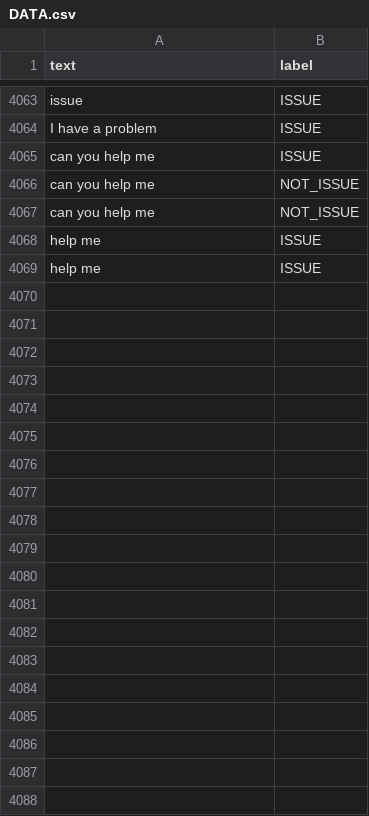
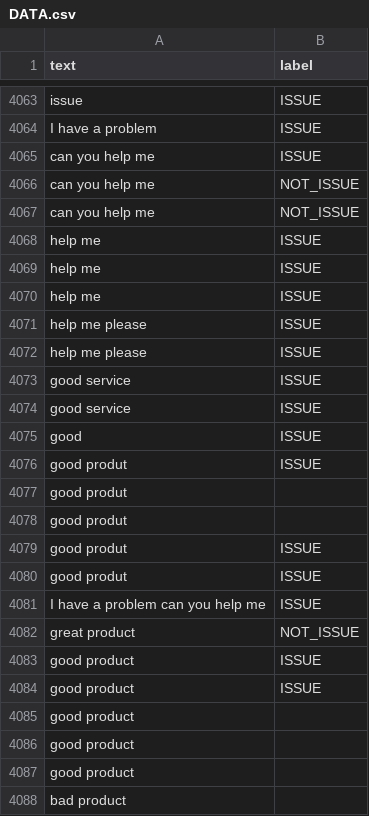
Before and after one commit to khmarwa/web, a CSV file: DATA/DATA.csv, drawn as a sheet; only a part is shown, gaps mark what is left out; the diff covers the shown part only.

```diff
--- a/DATA/DATA.csv
+++ b/DATA/DATA.csv
@@ -4069 +4069,20 @@ can you help me;NOT_ISSUE
  help me;ISSUE
+ help me;ISSUE
+ help me please;ISSUE
+ help me please;ISSUE
+ good service;ISSUE
+ good service;ISSUE
+ good ;ISSUE
+good produt;ISSUE
+good produt;
+good produt;
+good produt;ISSUE
+good produt;ISSUE
+I have a problem can you help me;ISSUE
+great product;NOT_ISSUE
+good product;ISSUE
+good product;ISSUE
+good product;
+good product;
+good product;
+bad product;
```
Also changed, not shown: 79 added rows elsewhere in this file, 15 other files.
